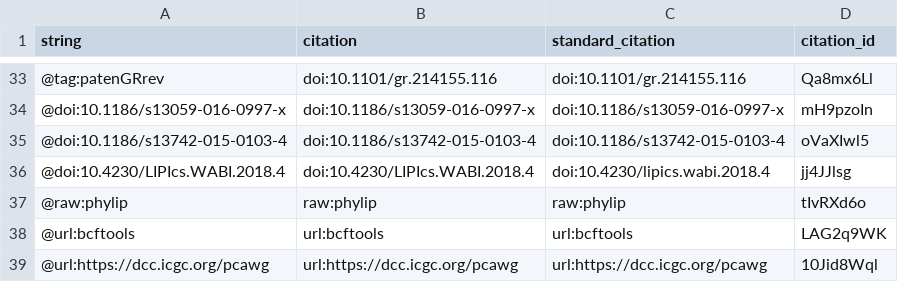
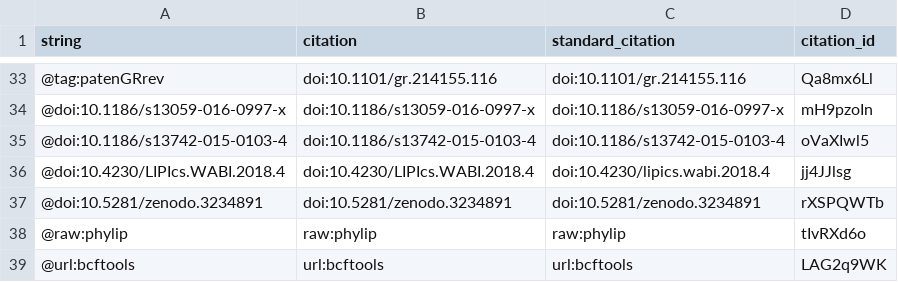
Before and after one commit to jmonlong/manu-vgsv, a TSV file: citations.tsv, drawn as a sheet; only a part is shown, gaps mark what is left out; the shorter side is filled out with more unchanged rows; the diff names each change by its address in the sheet, - before the commit and + after, or states it on an @@ line.

Commit message:
zenodo doi for the code repo
This build is based on
https://github.com/jmonlong/manu-vgsv/commit/e23bc46dcfdf27567e77ca3f074abd5f4d9a7264.

This commit was created by the following Travis CI build and job:
https://travis-ci.org/jmonlong/manu-vgsv/builds/113641523
https://travis-ci.org/jmonlong/manu-vgsv/jobs/203996535

[ci skip]

The full commit message that triggered this build is copied below:

zenodo doi for the code repo

```diff
--- a/citations.tsv
+++ b/citations.tsv
+row 37: @doi:10.5281/zenodo.3234891 | doi:10.5281/zenodo.3234891 | doi:10.5281/zenodo.3234891 | rXSPQWTb
```
Also changed, not shown: 5 other files.
